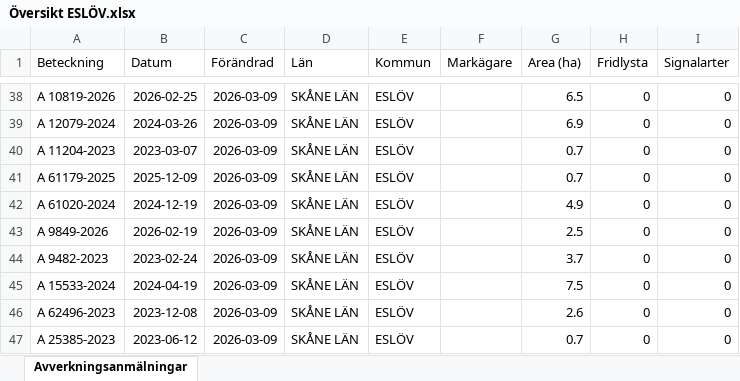
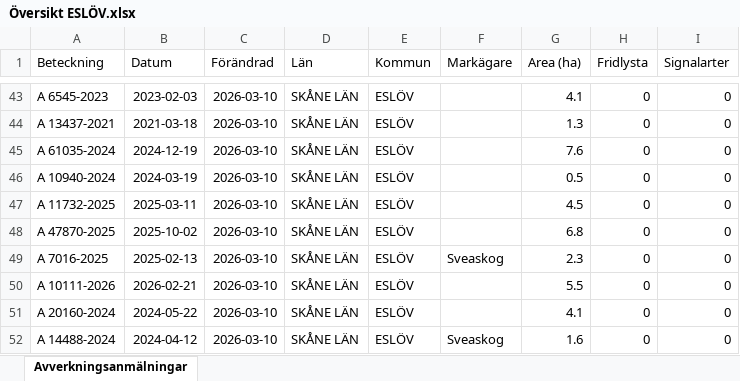
Before and after one commit to klasma/Logging_1285, an Excel workbook: Översikt ESLÖV.xlsx, sheet Avverkningsanmälningar, drawn as a sheet; only a part is shown, gaps mark what is left out; values as stored, in another font and other column widths than the file's, no borders; addresses are those after the commit; the diff covers the shown part only; the diff names each change by its address in the sheet, - before the commit and + after, or states it on an @@ line.

```diff
--- a/Översikt ESLÖV.xlsx (sheet Avverkningsanmälningar)
+++ b/Översikt ESLÖV.xlsx (sheet Avverkningsanmälningar)
-A43 (Beteckning): A 10819-2026
+A43 (Beteckning): A 6545-2023
-B43 (Datum): 2026-02-25
+B43 (Datum): 2023-02-03
-C43:C52 (Förändrad): 2026-03-09
+C43:C52 (Förändrad): 2026-03-10
-G43 (Area (ha)): 6.5
+G43 (Area (ha)): 4.1
-A44 (Beteckning): A 12079-2024
+A44 (Beteckning): A 13437-2021
-B44 (Datum): 2024-03-26
+B44 (Datum): 2021-03-18
-G44 (Area (ha)): 6.9
+G44 (Area (ha)): 1.3
-A45 (Beteckning): A 11204-2023
+A45 (Beteckning): A 61035-2024
-B45 (Datum): 2023-03-07
+B45 (Datum): 2024-12-19
-G45 (Area (ha)): 0.7
+G45 (Area (ha)): 7.6
-A46 (Beteckning): A 61179-2025
+A46 (Beteckning): A 10940-2024
-B46 (Datum): 2025-12-09
+B46 (Datum): 2024-03-19
-G46 (Area (ha)): 0.7
+G46 (Area (ha)): 0.5
-A47 (Beteckning): A 61020-2024
+A47 (Beteckning): A 11732-2025
-B47 (Datum): 2024-12-19
+B47 (Datum): 2025-03-11
-G47 (Area (ha)): 4.9
+G47 (Area (ha)): 4.5
-A48 (Beteckning): A 9849-2026
+A48 (Beteckning): A 47870-2025
-B48 (Datum): 2026-02-19
+B48 (Datum): 2025-10-02
-G48 (Area (ha)): 2.5
+G48 (Area (ha)): 6.8
-A49 (Beteckning): A 9482-2023
+A49 (Beteckning): A 7016-2025
-B49 (Datum): 2023-02-24
+B49 (Datum): 2025-02-13
-F49 (Markägare): (empty)
+F49 (Markägare): Sveaskog
-G49 (Area (ha)): 3.7
+G49 (Area (ha)): 2.3
-A50 (Beteckning): A 15533-2024
+A50 (Beteckning): A 10111-2026
-B50 (Datum): 2024-04-19
+B50 (Datum): 2026-02-21
-G50 (Area (ha)): 7.5
+G50 (Area (ha)): 5.5
-A51 (Beteckning): A 62496-2023
+A51 (Beteckning): A 20160-2024
-B51 (Datum): 2023-12-08
+B51 (Datum): 2024-05-22
-G51 (Area (ha)): 2.6
+G51 (Area (ha)): 4.1
-A52 (Beteckning): A 25385-2023
+A52 (Beteckning): A 14488-2024
-B52 (Datum): 2023-06-12
+B52 (Datum): 2024-04-12
-F52 (Markägare): (empty)
+F52 (Markägare): Sveaskog
-G52 (Area (ha)): 0.7
+G52 (Area (ha)): 1.6
```
Also changed, not shown: 11 added rows, 11 removed rows and 156 edited cells elsewhere in this sheet, artfynd/A 1510-2024 artfynd.xlsx, artfynd/A 24802-2025 artfynd.xlsx, 28 other files.
